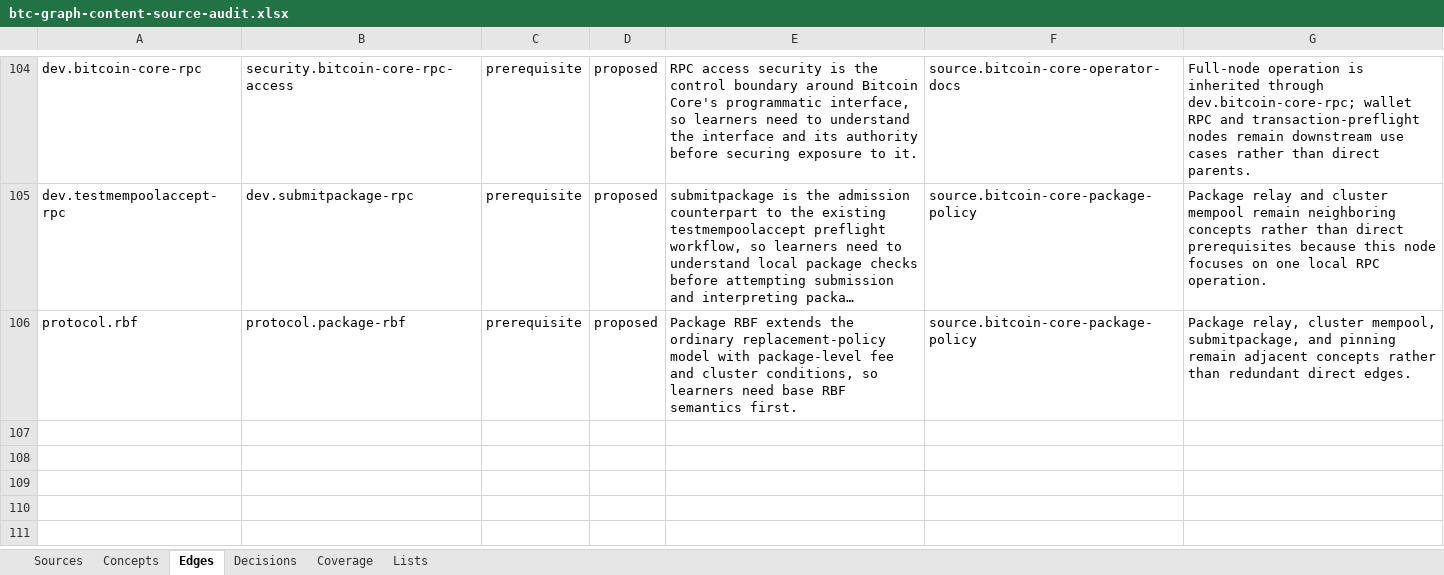
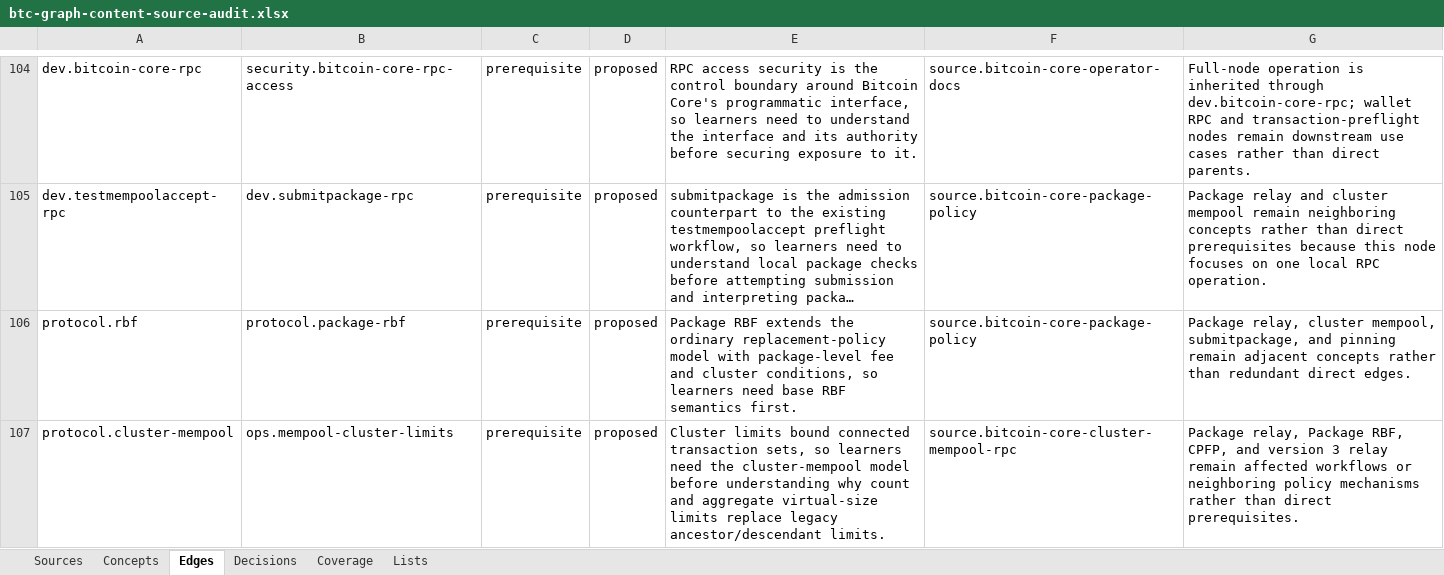
Before and after one commit to brenorb/btc-graph, an Excel workbook: outputs/content-source-audit/btc-graph-content-source-audit.xlsx, sheet Edges, drawn as a sheet; only a part is shown, gaps mark what is left out; long unchanged cells end in …; values as stored, in another font and other column widths than the file's, no borders; the diff names each change by its address in the sheet, - before the commit and + after, or states it on an @@ line.

Commit message:
feat: add mempool cluster limits

```diff
--- a/outputs/content-source-audit/btc-graph-content-source-audit.xlsx (sheet Edges)
+++ b/outputs/content-source-audit/btc-graph-content-source-audit.xlsx (sheet Edges)
+row 107: protocol.cluster-mempool | ops.mempool-cluster-limits | prerequisite | proposed | Cluster limits bound connected transaction sets, so learners need the cluster-mempool model before understanding why count and aggregate virtual-size limits replace legacy ancestor/descendant limits. | source.bitcoin-core-cluster-mempool-rpc | Package relay, Package RBF, CPFP, and version 3 relay remain affected workflows or neighboring policy mechanisms rather than direct prerequisites.
```
Also changed, not shown: sheet Concepts, sheet Decisions, sheet Sources, sheet Coverage, 7 other files.
